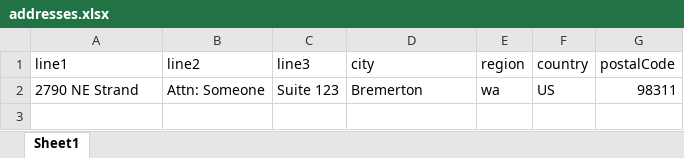
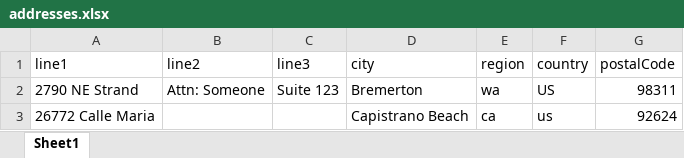
Before and after one commit to boberdman/batch-av, an Excel workbook: addresses.xlsx, sheet Sheet1, drawn as a sheet; values as stored, in another font and other column widths than the file's, no borders; the diff names each change by its address in the sheet, - before the commit and + after, or states it on an @@ line.

```diff
--- a/addresses.xlsx (sheet Sheet1)
+++ b/addresses.xlsx (sheet Sheet1)
+row 3: 26772 Calle Maria |  |  | Capistrano Beach | ca | us | 92624
```
Also changed, not shown: 5 other files.
